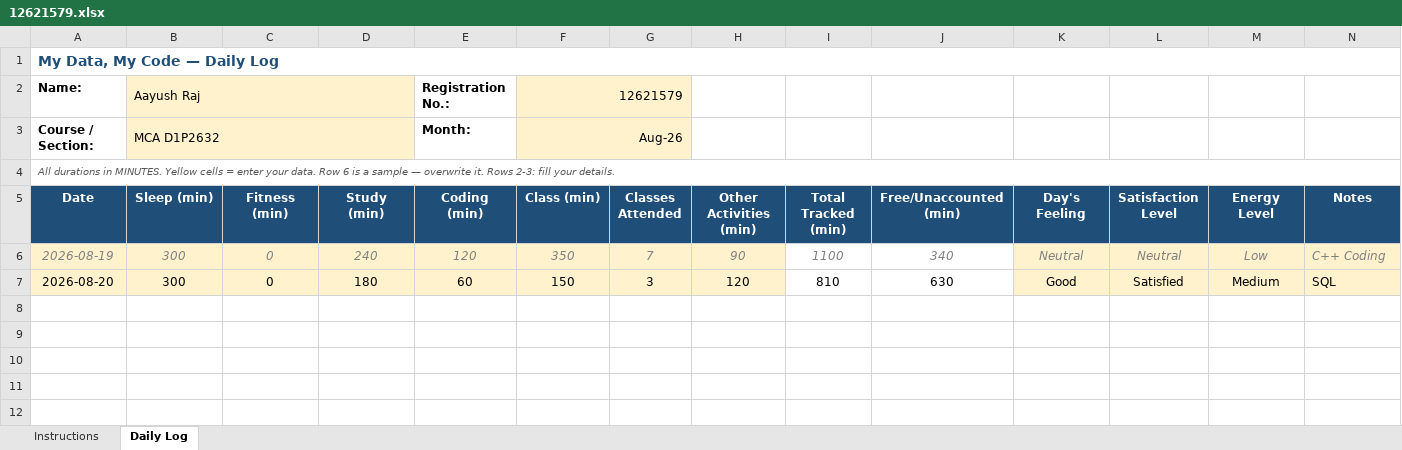
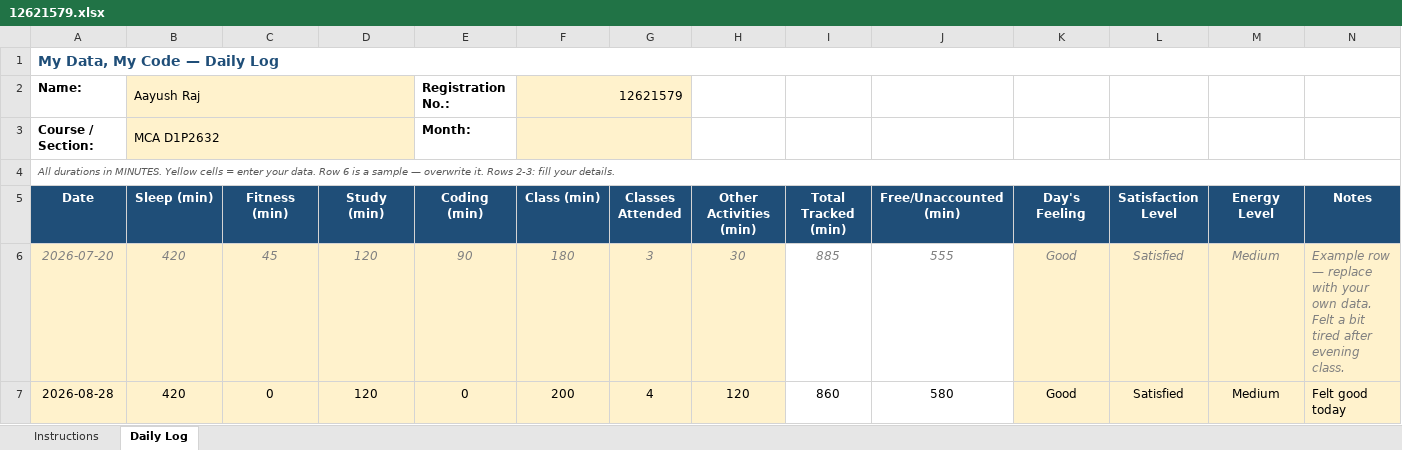
Before and after one commit to Aayushraj0047/CAP776, an Excel workbook: 12621579.xlsx, sheet Daily Log, drawn as a sheet; values as stored, in another font and other column widths than the file's, no borders; conditional formats not drawn; removed rows and columns are numbered as before the commit, all else as after; the diff names each change by its address in the sheet, - before the commit and + after, or states it on an @@ line.

Commit message:
updated excel

```diff
--- a/12621579.xlsx (sheet Daily Log)
+++ b/12621579.xlsx (sheet Daily Log)
-F3 (Class (min)): Aug-26
+F3 (Class (min)): (empty)
-row 6: 2026-08-19 | 300 | 0 | 240 | 120 | 350 | 7 | 90 | 1100 | 340 | Neutral | Neutral | Low | C++ Coding
-row 7: 2026-08-20 | 300 | 0 | 180 | 60 | 150 | 3 | 120 | 810 | 630 | Good | Satisfied | Medium | SQL
+row 6: 2026-07-20 | 420 | 45 | 120 | 90 | 180 | 3 | 30 | 885 | 555 | Good | Satisfied | Medium | Example row — replace with your own data. Felt a bit tired after evening class.
+row 7: 2026-08-28 | 420 | 0 | 120 | 0 | 200 | 4 | 120 | 860 | 580 | Good | Satisfied | Medium | Felt good today
```
